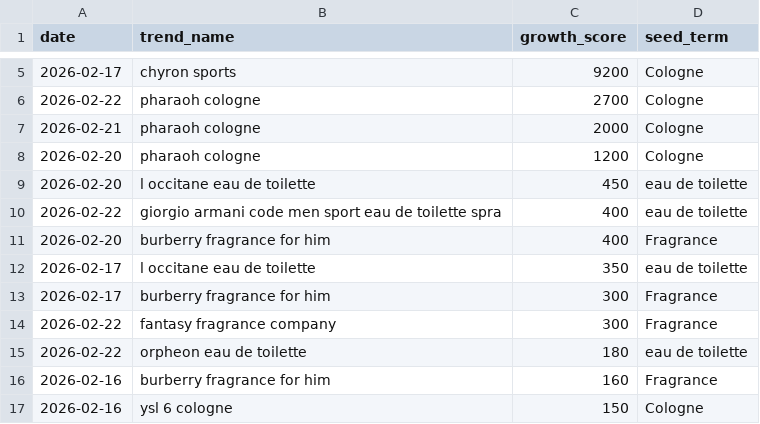
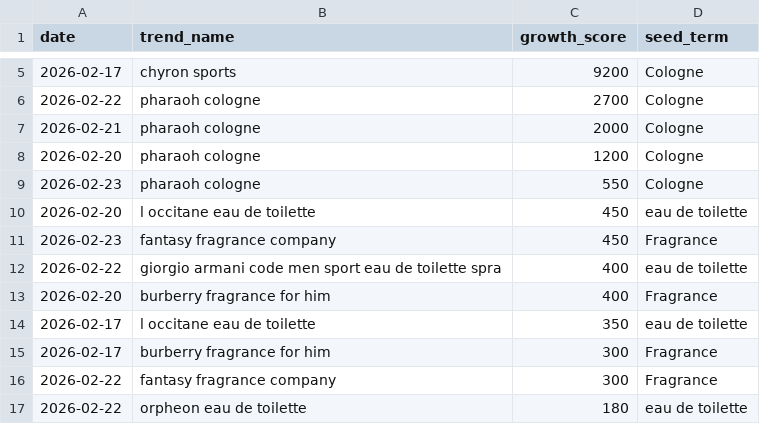
Before and after one commit to yunadata/scent-tracker, a CSV file: discovered_trends.csv, drawn as a sheet; only a part is shown, gaps mark what is left out; the shorter side is filled out with more unchanged rows; the diff covers the shown part only.

```diff
--- a/discovered_trends.csv
+++ b/discovered_trends.csv
@@ -8,3 +8,5 @@ date,trend_name,growth_score,seed_term
 2026-02-20,pharaoh cologne,1200,Cologne
+2026-02-23,pharaoh cologne,550,Cologne
 2026-02-20,l occitane eau de toilette,450,eau de toilette
+2026-02-23,fantasy fragrance company,450,Fragrance
 2026-02-22,giorgio armani code men sport eau de toilette spra,400,eau de toilette
```
Also changed, not shown: 13 added rows, 13 moved rows and 2 edited cells elsewhere in this file.
